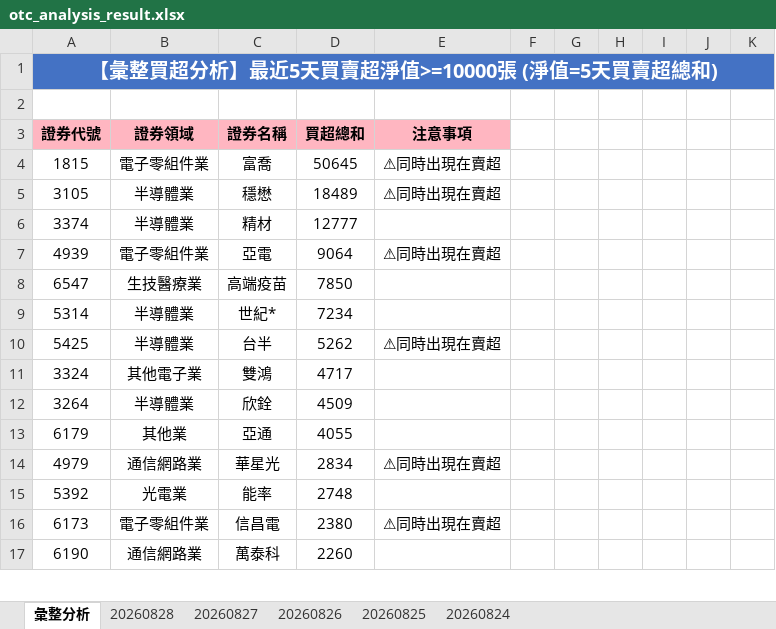
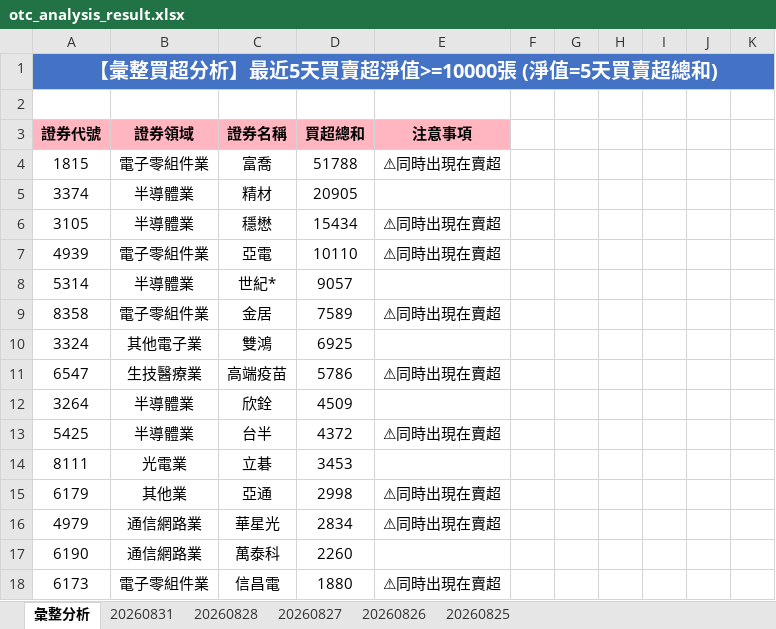
Before and after one commit to ccupcpop/GetDailyStock, an Excel workbook: StockInfo/otc_analysis_result.xlsx, sheet 彙整分析, drawn as a sheet; only a part is shown; values as stored, in another font and other column widths than the file's, no borders; removed rows and columns are numbered as before the commit, all else as after; the diff covers the shown part only; the diff names each change by its address in the sheet, - before the commit and + after, or states it on an @@ line.

```diff
--- a/StockInfo/otc_analysis_result.xlsx (sheet 彙整分析)
+++ b/StockInfo/otc_analysis_result.xlsx (sheet 彙整分析)
-sheet tab: 20260824
+sheet tab: 20260831
-D4: 50645
+D4: 51788
+row 5: 3374 | 半導體業 | 精材 | 20905
-D6: 18489
+D6: 15434
-row 6: 3374 | 半導體業 | 精材 | 12777
-D7: 9064
+D7: 10110
-row 8: 6547 | 生技醫療業 | 高端疫苗 | 7850
-D8: 7234
+D8: 9057
-row 10: 5425 | 半導體業 | 台半 | 5262 | ⚠同時出現在賣超
+row 9: 8358 | 電子零組件業 | 金居 | 7589 | ⚠同時出現在賣超
-D10: 4717
+D10: 6925
+row 11: 6547 | 生技醫療業 | 高端疫苗 | 5786 | ⚠同時出現在賣超
+row 13: 5425 | 半導體業 | 台半 | 4372 | ⚠同時出現在賣超
+row 14: 8111 | 光電業 | 立碁 | 3453
-D15: 4055
+D15: 2998
-E15: (empty)
+E15: ⚠同時出現在賣超
-row 15: 5392 | 光電業 | 能率 | 2748
-row 16: 6173 | 電子零組件業 | 信昌電 | 2380 | ⚠同時出現在賣超
+row 18: 6173 | 電子零組件業 | 信昌電 | 1880 | ⚠同時出現在賣超
```
Also changed, not shown: 52 added rows, 50 removed rows and 49 edited cells elsewhere in this sheet, sheet 20260828, StockInfo/tse_analysis_result.xlsx, 11 other files.
